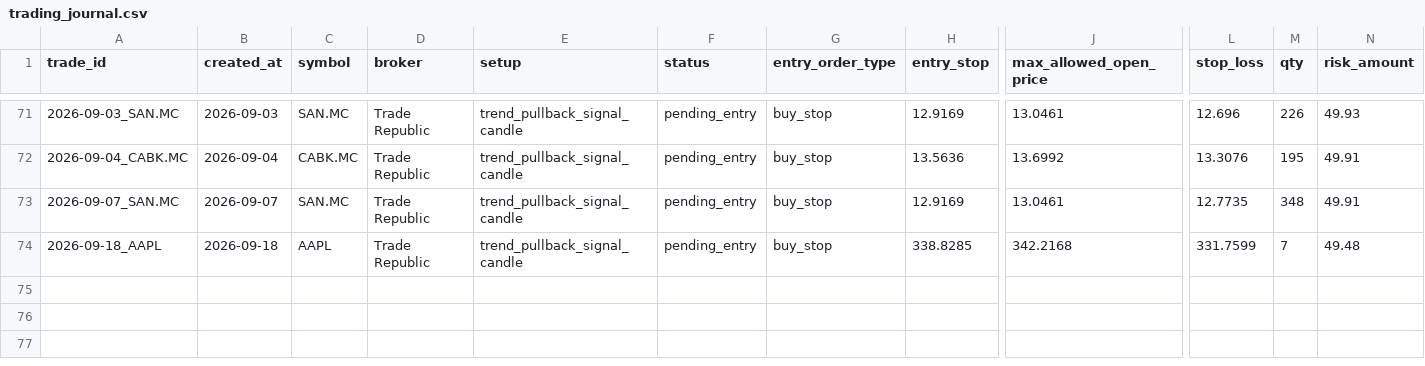
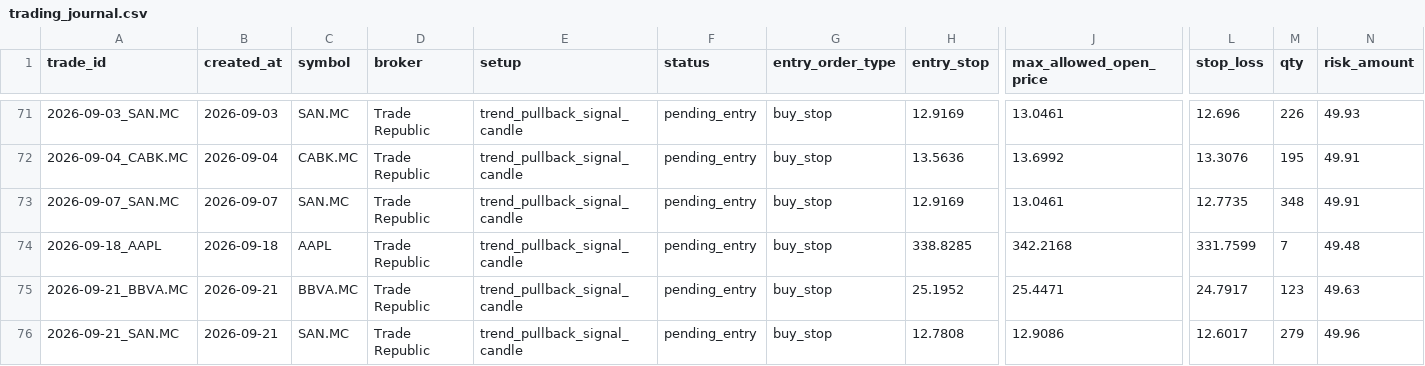
Before and after one commit to xarliev/trading-strategy-dashboard, a CSV file: data/processed/trading_journal.csv, drawn as a sheet; only a part is shown, gaps mark what is left out; rows hold the shown columns only; the diff names each change by its address in the sheet, - before the commit and + after, or states it on an @@ line.

```diff
--- a/data/processed/trading_journal.csv
+++ b/data/processed/trading_journal.csv
+row 75: 2026-09-21_BBVA.MC | 2026-09-21 | BBVA.MC | Trade Republic | trend_pullback_signal_candle | pending_entry | buy_stop | 25.1952 | 25.4471 | 24.7917 | 123 | 49.63
+row 76: 2026-09-21_SAN.MC | 2026-09-21 | SAN.MC | Trade Republic | trend_pullback_signal_candle | pending_entry | buy_stop | 12.7808 | 12.9086 | 12.6017 | 279 | 49.96
```
Also changed, not shown: data/processed/scan_diagnostics_history.csv, data/processed/scan_diagnostics_latest.csv, 7 other files.
